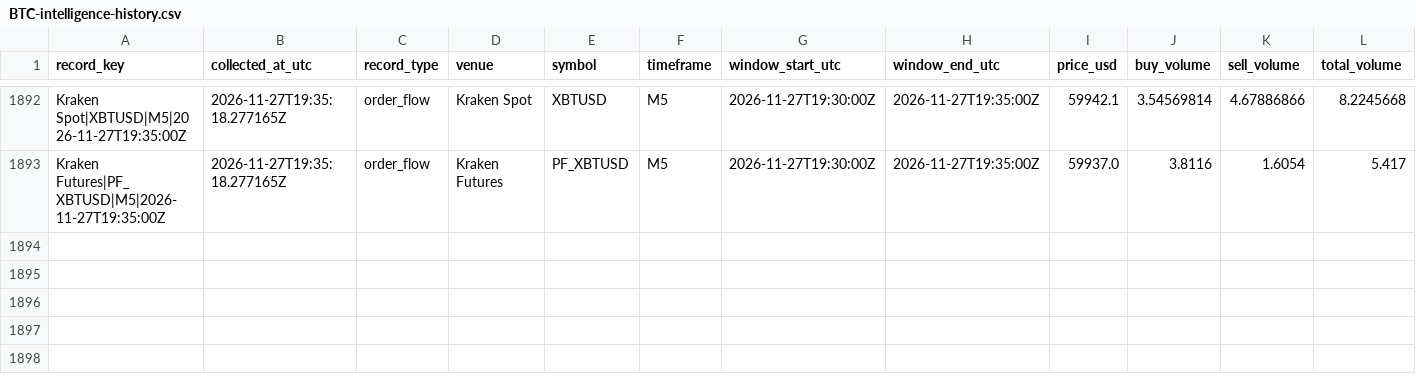
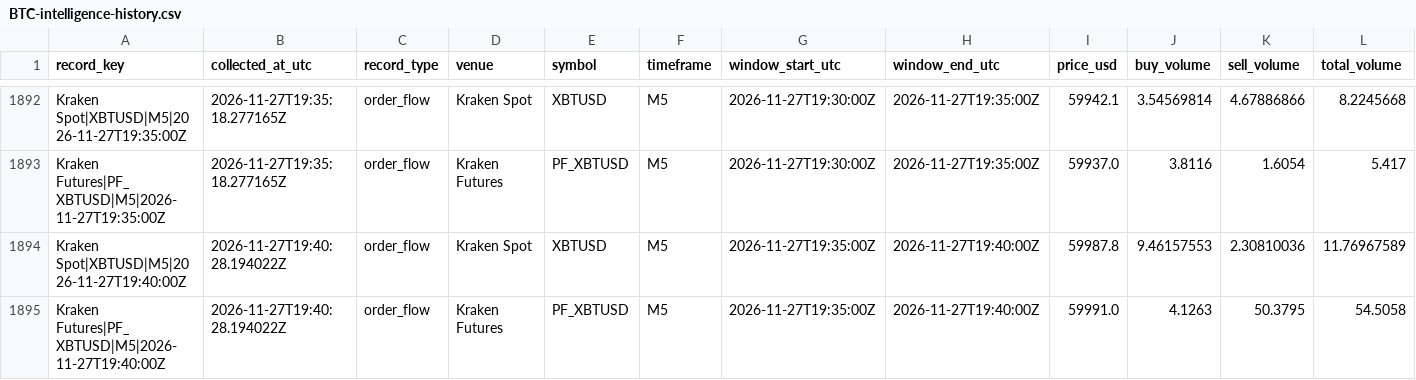
Before and after one commit to ivanovmaksim4646/-BTC-Intelligence-System., a CSV file: data/BTC-intelligence-history.csv, drawn as a sheet; only a part is shown, gaps mark what is left out; rows hold the shown columns only; the diff names each change by its address in the sheet, - before the commit and + after, or states it on an @@ line.

Commit message:
data: update BTC intelligence 2026-11-27T19:44Z

```diff
--- a/data/BTC-intelligence-history.csv
+++ b/data/BTC-intelligence-history.csv
+row 1894: Kraken Spot|XBTUSD|M5|2026-11-27T19:40:00Z | 2026-11-27T19:40:28.194022Z | order_flow | Kraken Spot | XBTUSD | M5 | 2026-11-27T19:35:00Z | 2026-11-27T19:40:00Z | 59987.8 | 9.46157553 | 2.30810036 | 11.76967589
+row 1895: Kraken Futures|PF_XBTUSD|M5|2026-11-27T19:40:00Z | 2026-11-27T19:40:28.194022Z | order_flow | Kraken Futures | PF_XBTUSD | M5 | 2026-11-27T19:35:00Z | 2026-11-27T19:40:00Z | 59991.0 | 4.1263 | 50.3795 | 54.5058
```
Also changed, not shown: 41 other files.
